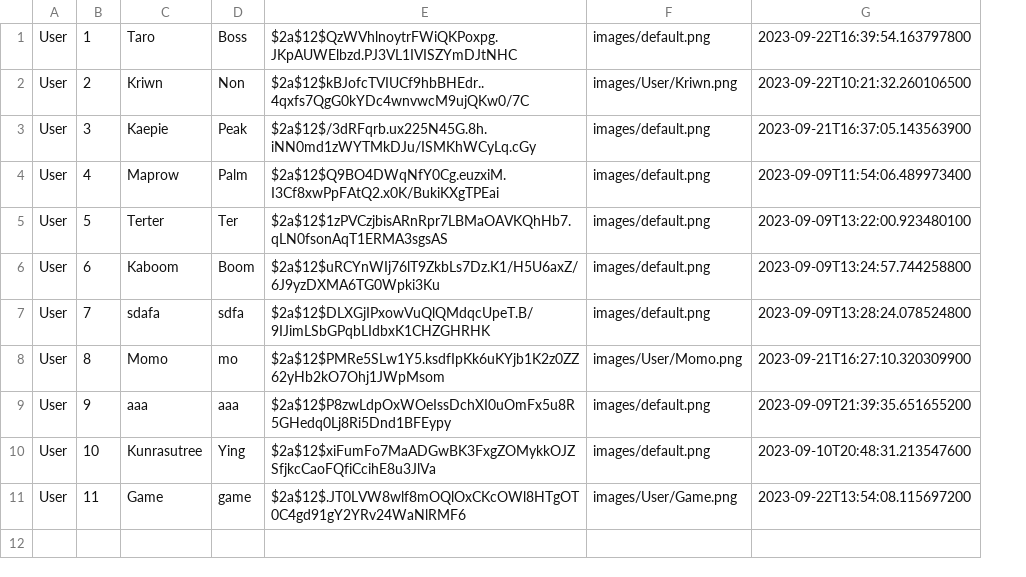
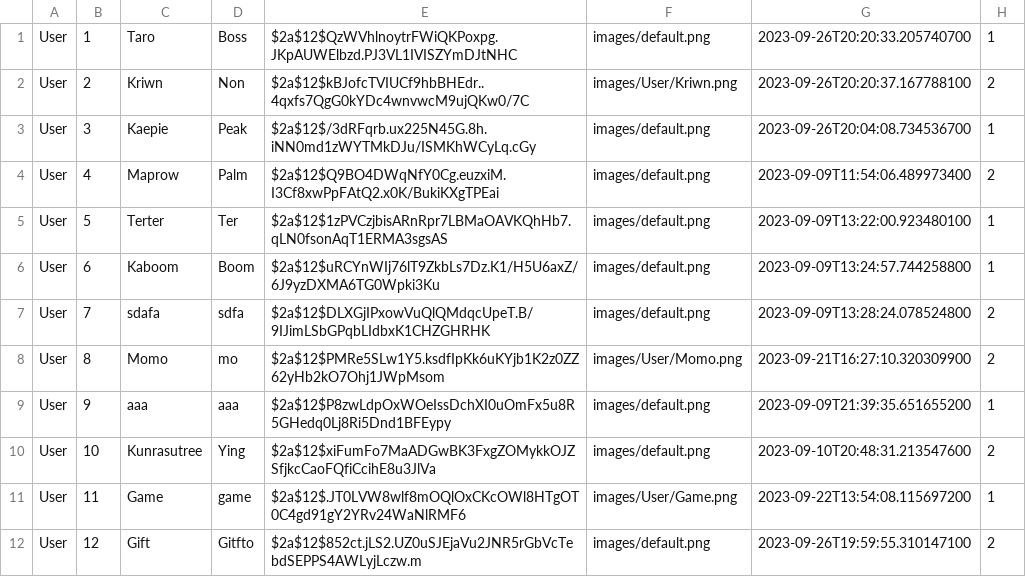
Before and after one commit to Kriwn/JavaFxProject, a CSV file: data/account.csv, drawn as a sheet; the diff names each change by its address in the sheet, - before the commit and + after, or states it on an @@ line.

Commit message:
modify css file and modify errorLabel and make accountTheme

```diff
--- a/data/account.csv
+++ b/data/account.csv
+column H, rows 1-11: 1 | 2 | 1 | 2 | 1 | 1 | 2 | 2 | 1 | 2 | 1
-G1: 2023-09-22T16:39:54.163797800
+G1: 2023-09-26T20:20:33.205740700
-G2: 2023-09-22T10:21:32.260106500
+G2: 2023-09-26T20:20:37.167788100
-G3: 2023-09-21T16:37:05.143563900
+G3: 2023-09-26T20:04:08.734536700
+row 12: User | 12 | Gift | Gitfto | $2a$12$852ct.jLS2.UZ0uSJEjaVu2JNR5rGbVcTebdSEPPS4AWLyjLczw.m | images/default.png | 2023-09-26T19:59:55.310147100 | 2
```
Also changed, not shown: 19 other files.
